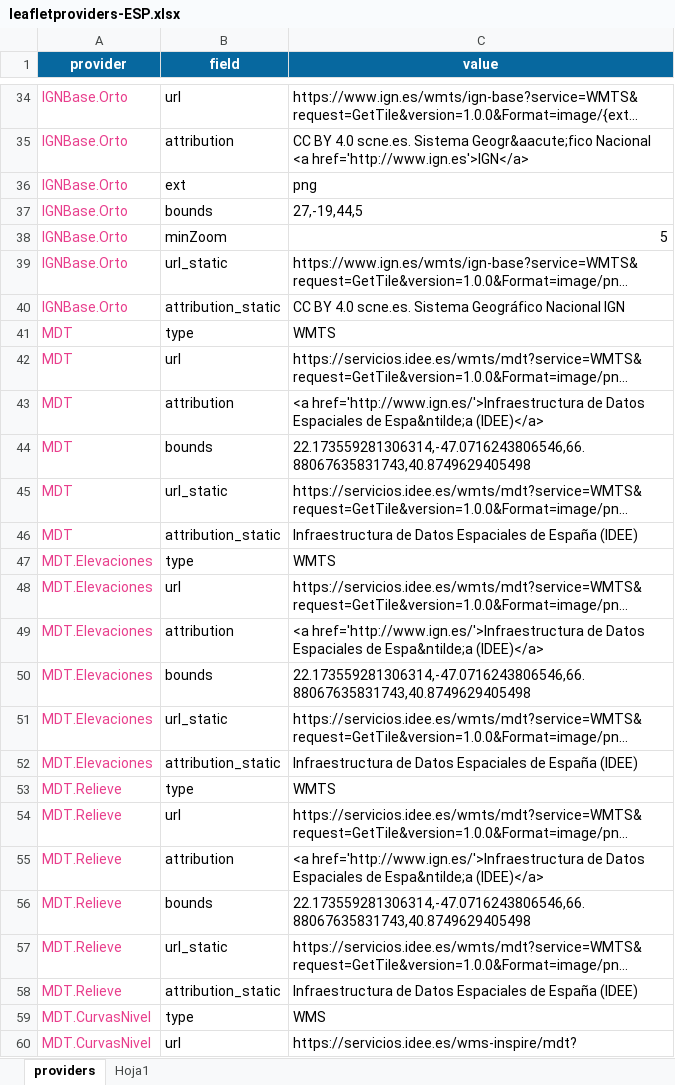
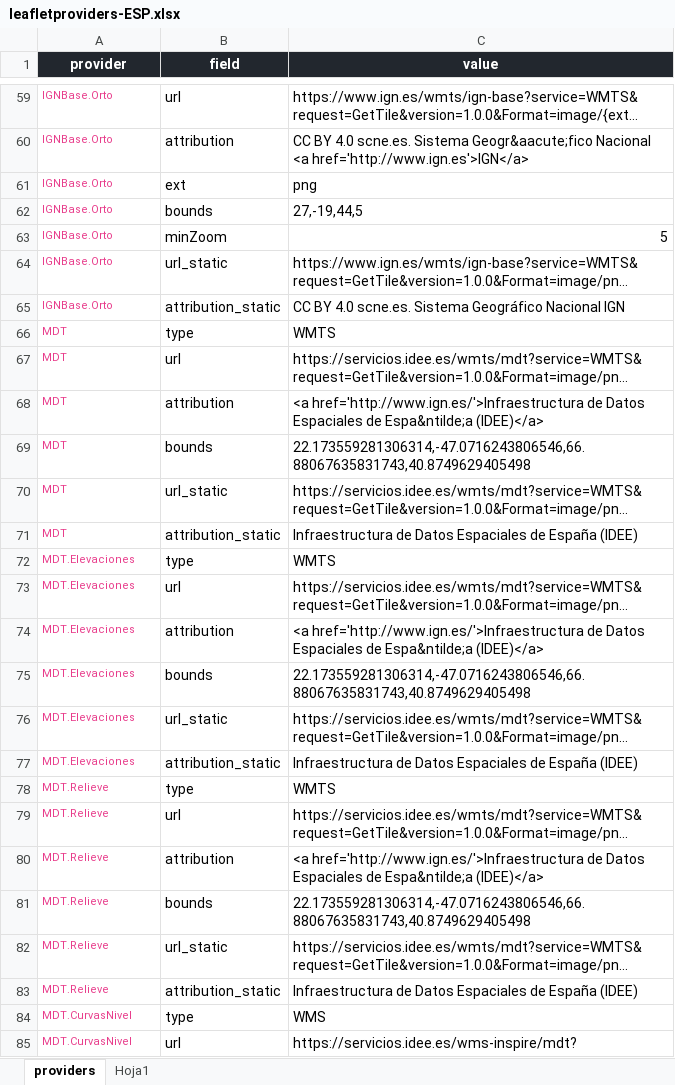
Before and after one commit to rOpenSpain/mapSpain, an Excel workbook: data-raw/input/leafletproviders-ESP.xlsx, sheet providers, drawn as a sheet; only a part is shown, gaps mark what is left out; long unchanged cells end in …; values as stored, in another font and other column widths than the file's, no borders; addresses are those after the commit; the diff covers the shown part only; the diff names each change by its address in the sheet, - before the commit and + after, or states it on an @@ line.

Commit message:
Upgrade tile providers

```diff
--- a/data-raw/input/leafletproviders-ESP.xlsx (sheet providers)
+++ b/data-raw/input/leafletproviders-ESP.xlsx (sheet providers)
-A1:C1 fill: #07689F
+A1:C1 fill: #22272E
@@ A59:A85 text size: smaller @@
```
Also changed, not shown: 25 added rows, 2 edited cells and cell formats elsewhere in this sheet, 31 other files.
